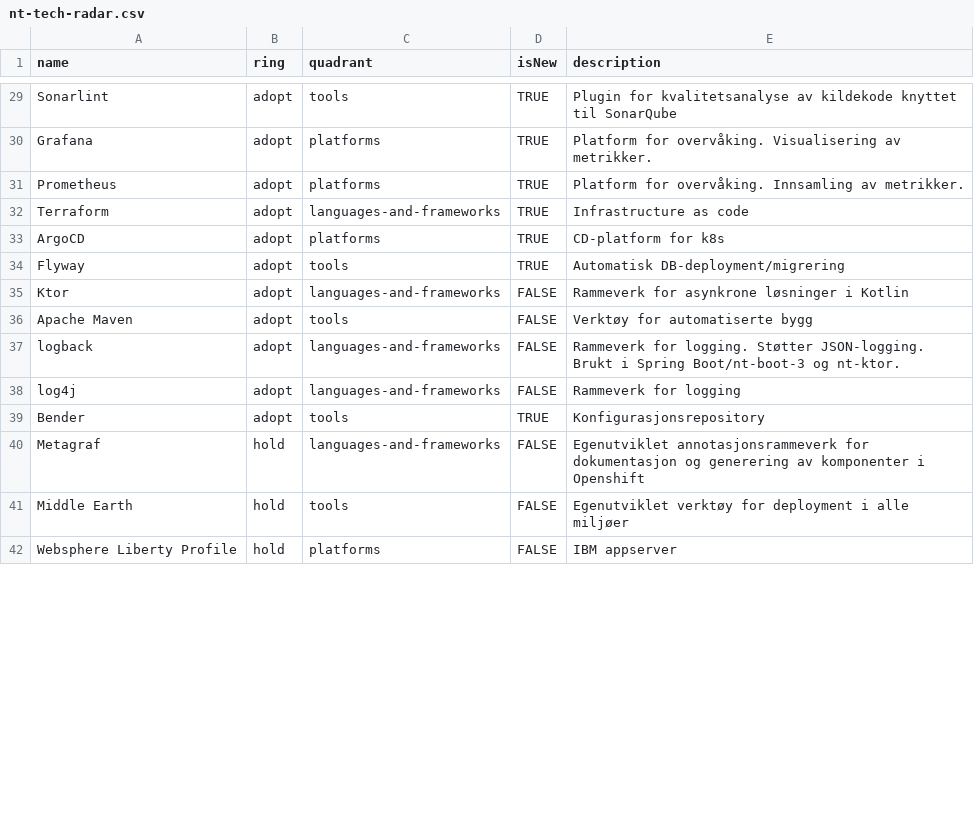
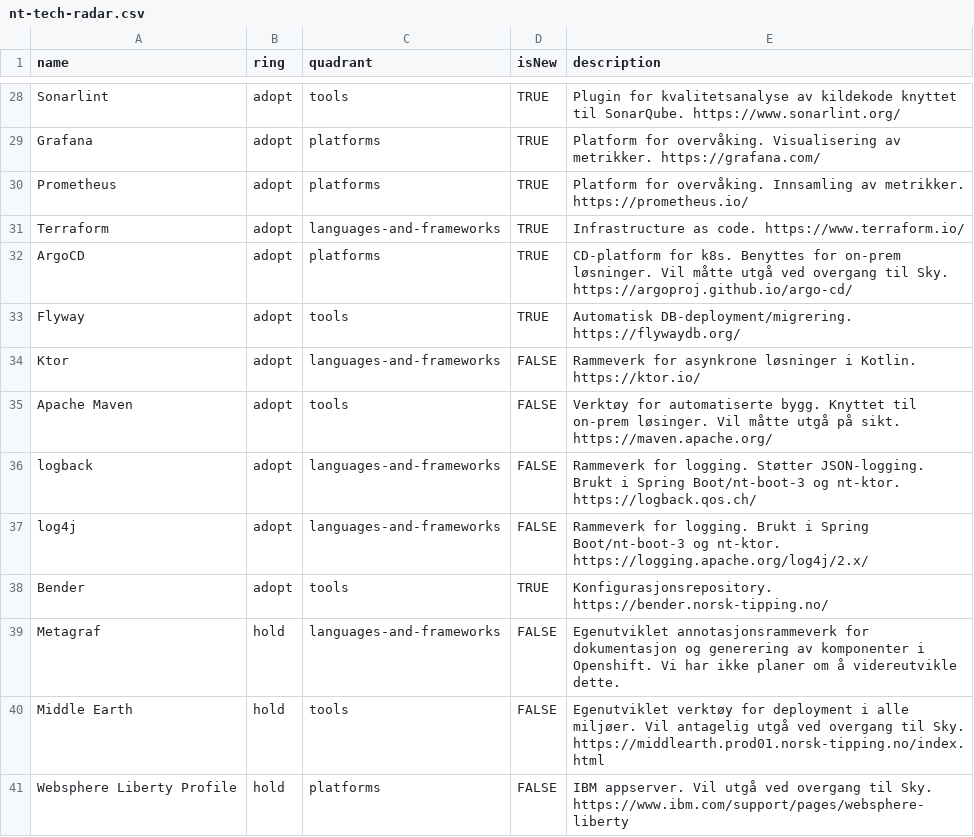
Before and after one commit to Norsk-Tipping/tech-radar, a CSV file: nt-tech-radar.csv, drawn as a sheet; only a part is shown, gaps mark what is left out; addresses are those after the commit; the diff covers the shown part only; the diff names each change by its address in the sheet, - before the commit and + after, or states it on an @@ line.

```diff
--- a/nt-tech-radar.csv
+++ b/nt-tech-radar.csv
-E28 (description): …knyttet til SonarQube
+E28 (description): …knyttet til SonarQube. https://www.sonarlint.org/
-E29 (description): …av metrikker.
+E29 (description): …av metrikker. https://grafana.com/
-E30 (description): …av metrikker.
+E30 (description): …av metrikker. https://prometheus.io/
-E31 (description): Infrastructure as code
+E31 (description): Infrastructure as code. https://www.terraform.io/
-E32 (description): CD-platform for k8s
+E32 (description): CD-platform for k8s. Benyttes for on-prem løsninger. Vil måtte utgå ved overgang til Sky. https://argoproj.github.io/argo-cd/
-E33 (description): Automatisk DB-deployment/migrering
+E33 (description): Automatisk DB-deployment/migrering. https://flywaydb.org/
-E34 (description): …løsninger i Kotlin
+E34 (description): …løsninger i Kotlin. https://ktor.io/
-E35 (description): …for automatiserte bygg
+E35 (description): …for automatiserte bygg. Knyttet til on-prem løsinger. Vil måtte utgå på sikt. https://maven.apache.org/
-E36 (description): …og nt-ktor.
+E36 (description): …og nt-ktor. https://logback.qos.ch/
-E37 (description): Rammeverk for logging
+E37 (description): Rammeverk for logging. Brukt i Spring Boot/nt-boot-3 og nt-ktor. https://logging.apache.org/log4j/2.x/
-E38 (description): Konfigurasjonsrepository
+E38 (description): Konfigurasjonsrepository. https://bender.norsk-tipping.no/
-E39 (description): …komponenter i Openshift
+E39 (description): …komponenter i Openshift. Vi har ikke planer om å videreutvikle dette.
-E40 (description): …i alle miljøer
+E40 (description): …i alle miljøer. Vil antagelig utgå ved overgang til Sky. https://middlearth.prod01.norsk-tipping.no/index.html
-E41 (description): IBM appserver
+E41 (description): IBM appserver. Vil utgå ved overgang til Sky. https://www.ibm.com/support/pages/websphere-liberty
```
Also changed, not shown: 1 added row, 2 removed rows and 82 edited cells elsewhere in this file.
